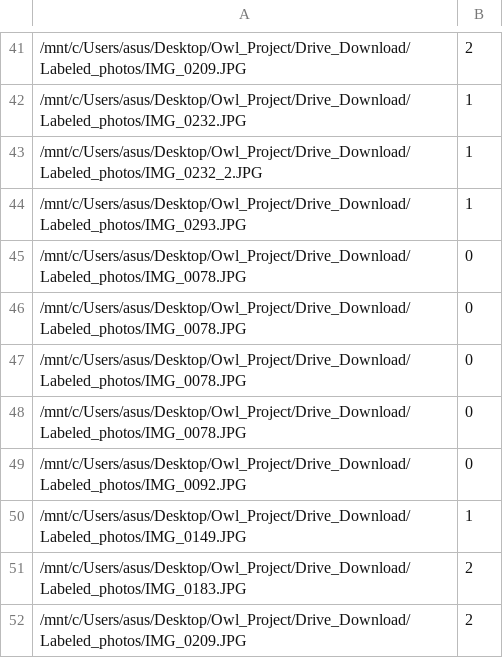
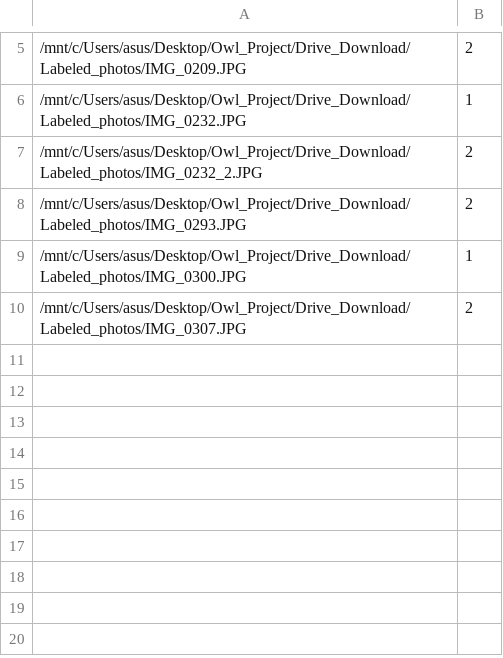
Before and after one commit to hage1005/Owl_Labeling, a CSV file: owl_file.csv, drawn as a sheet; only a part is shown, gaps mark what is left out; the diff covers the shown part only.

```diff
--- a/owl_file.csv
+++ b/owl_file.csv
@@ -42,11 +6,5 @@
 /mnt/c/Users/asus/Desktop/Owl_Project/Drive_Download/Labeled_photos/IMG_0232.JPG,1
-/mnt/c/Users/asus/Desktop/Owl_Project/Drive_Download/Labeled_photos/IMG_0232_2.JPG,1
-/mnt/c/Users/asus/Desktop/Owl_Project/Drive_Download/Labeled_photos/IMG_0293.JPG,1
-/mnt/c/Users/asus/Desktop/Owl_Project/Drive_Download/Labeled_photos/IMG_0078.JPG,0
-/mnt/c/Users/asus/Desktop/Owl_Project/Drive_Download/Labeled_photos/IMG_0078.JPG,0
-/mnt/c/Users/asus/Desktop/Owl_Project/Drive_Download/Labeled_photos/IMG_0078.JPG,0
-/mnt/c/Users/asus/Desktop/Owl_Project/Drive_Download/Labeled_photos/IMG_0078.JPG,0
-/mnt/c/Users/asus/Desktop/Owl_Project/Drive_Download/Labeled_photos/IMG_0092.JPG,0
-/mnt/c/Users/asus/Desktop/Owl_Project/Drive_Download/Labeled_photos/IMG_0149.JPG,1
-/mnt/c/Users/asus/Desktop/Owl_Project/Drive_Download/Labeled_photos/IMG_0183.JPG,2
-/mnt/c/Users/asus/Desktop/Owl_Project/Drive_Download/Labeled_photos/IMG_0209.JPG,2
+/mnt/c/Users/asus/Desktop/Owl_Project/Drive_Download/Labeled_photos/IMG_0232_2.JPG,2
+/mnt/c/Users/asus/Desktop/Owl_Project/Drive_Download/Labeled_photos/IMG_0293.JPG,2
+/mnt/c/Users/asus/Desktop/Owl_Project/Drive_Download/Labeled_photos/IMG_0300.JPG,1
+/mnt/c/Users/asus/Desktop/Owl_Project/Drive_Download/Labeled_photos/IMG_0307.JPG,2
```
Also changed, not shown: 36 removed rows elsewhere in this file, 1 other file.
